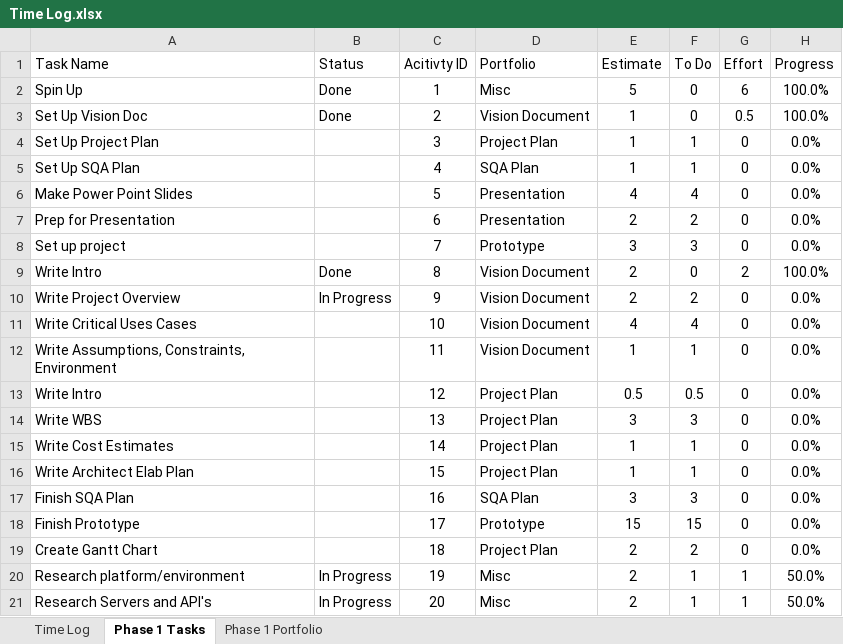
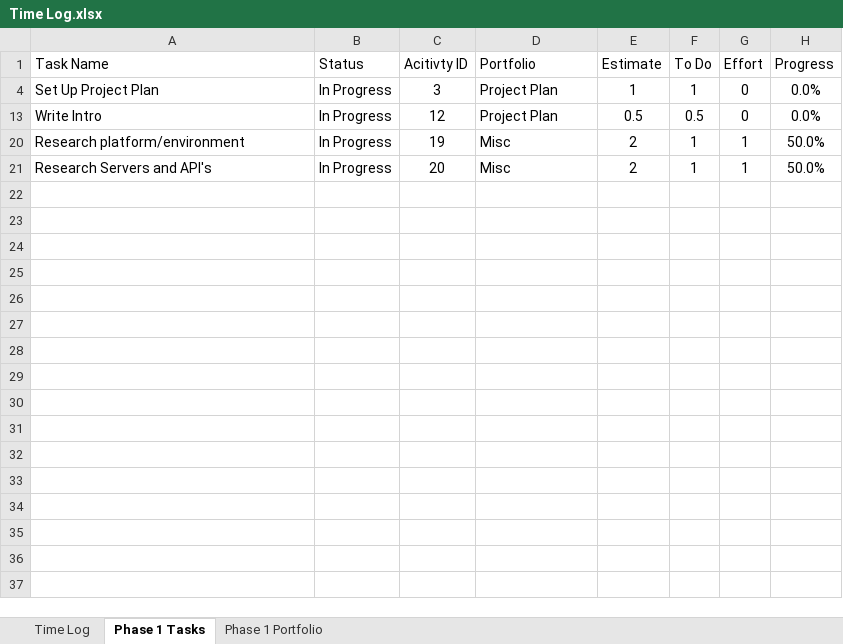
Before and after one commit to ttmarshall12/KSUMSE, an Excel workbook: Time Log.xlsx, sheet Phase 1 Tasks, drawn as a sheet; only a part is shown; values as stored, in another font and other column widths than the file's, no borders; the diff covers the shown part only; the diff names each change by its address in the sheet, - before the commit and + after, or states it on an @@ line.

Commit message:
Finished Vision Document
Finished all the section of the vision document.  New figures were added
to support the document.

```diff
--- a/Time Log.xlsx (sheet Phase 1 Tasks)
+++ b/Time Log.xlsx (sheet Phase 1 Tasks)
@@ row 2 hidden: Spin Up | Done | 1 | Misc | 5 | 0 | 6 | 100.0% @@
@@ row 3 hidden: Set Up Vision Doc | Done | 2 | Vision Document | 1 | 0 | 0.5 | 100.0% @@
-B4 (Status): (empty)
+B4 (Status): In Progress
@@ row 5 hidden: Set Up SQA Plan |  | 4 | SQA Plan | 1 | 1 | 0 | 0.0% @@
@@ row 6 hidden: Make Power Point Slides |  | 5 | Presentation | 4 | 4 | 0 | 0.0% @@
@@ row 7 hidden: Prep for Presentation |  | 6 | Presentation | 2 | 2 | 0 | 0.0% @@
@@ row 8 hidden: Set up project |  | 7 | Prototype | 3 | 3 | 0 | 0.0% @@
@@ row 9 hidden: Write Intro | Done | 8 | Vision Document | 2 | 0 | 2 | 100.0% @@
-row 10: Write Project Overview | In Progress | 9 | Vision Document | 2 | 2 | 0 | 0.0%
-row 11: Write Critical Uses Cases |  | 10 | Vision Document | 4 | 4 | 0 | 0.0%
-row 12: Write Assumptions, Constraints, Environment |  | 11 | Vision Document | 1 | 1 | 0 | 0.0%
-B13 (Status): (empty)
+B13 (Status): In Progress
@@ row 14 hidden: Write WBS |  | 13 | Project Plan | 3 | 3 | 0 | 0.0% @@
@@ row 15 hidden: Write Cost Estimates |  | 14 | Project Plan | 1 | 1 | 0 | 0.0% @@
@@ row 16 hidden: Write Architect Elab Plan |  | 15 | Project Plan | 1 | 1 | 0 | 0.0% @@
@@ row 17 hidden: Finish SQA Plan |  | 16 | SQA Plan | 3 | 3 | 0 | 0.0% @@
@@ row 18 hidden: Finish Prototype |  | 17 | Prototype | 15 | 15 | 0 | 0.0% @@
@@ row 19 hidden: Create Gantt Chart |  | 18 | Project Plan | 2 | 2 | 0 | 0.0% @@
```
Also changed, not shown: 172 hidden or unhidden rows elsewhere in this sheet, sheet Time Log, sheet Phase 1 Portfolio, hidden cells, 5 other files.
